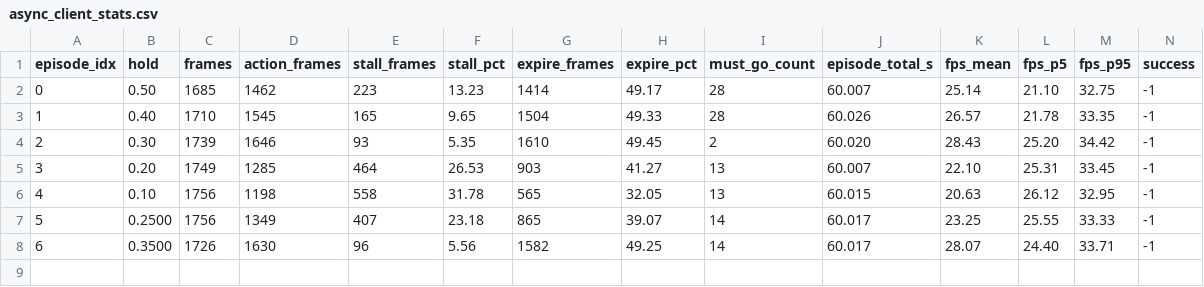
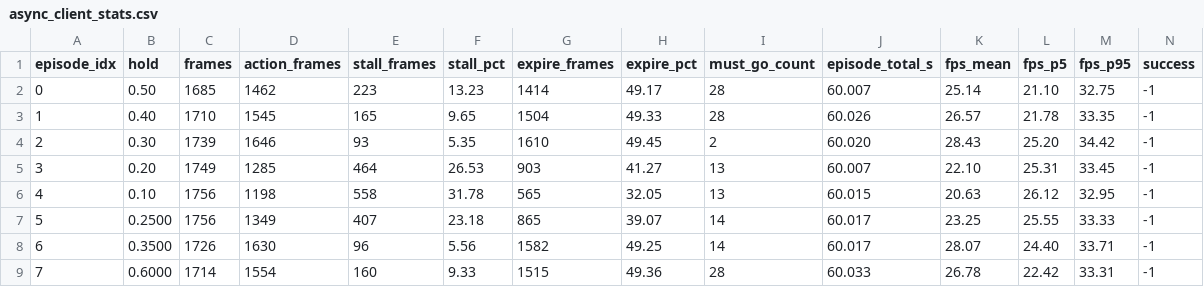
Before and after one commit to Vel044/lerobot, a CSV file: analysis/08_async_inference_hold_sweep/async_client_stats.csv, drawn as a sheet; only a part is shown; rows hold the shown columns only; the diff names each change by its address in the sheet, - before the commit and + after, or states it on an @@ line.

```diff
--- a/analysis/08_async_inference_hold_sweep/async_client_stats.csv
+++ b/analysis/08_async_inference_hold_sweep/async_client_stats.csv
+row 9: 7 | 0.6000 | 1714 | 1554 | 160 | 9.33 | 1515 | 49.36 | 28 | 60.033 | 26.78 | 22.42 | 33.31 | -1
```
Also changed, not shown: analysis/08_async_inference_hold_sweep/async_client_stall_events.csv, analysis/08_async_inference_hold_sweep/async_server_stats.csv.
